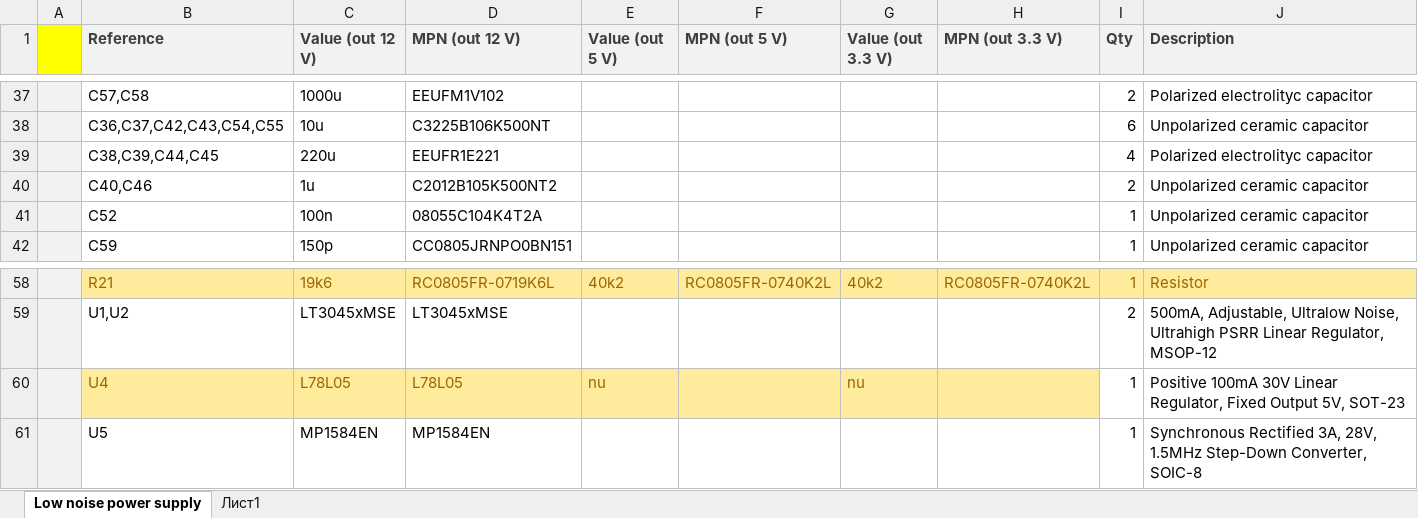
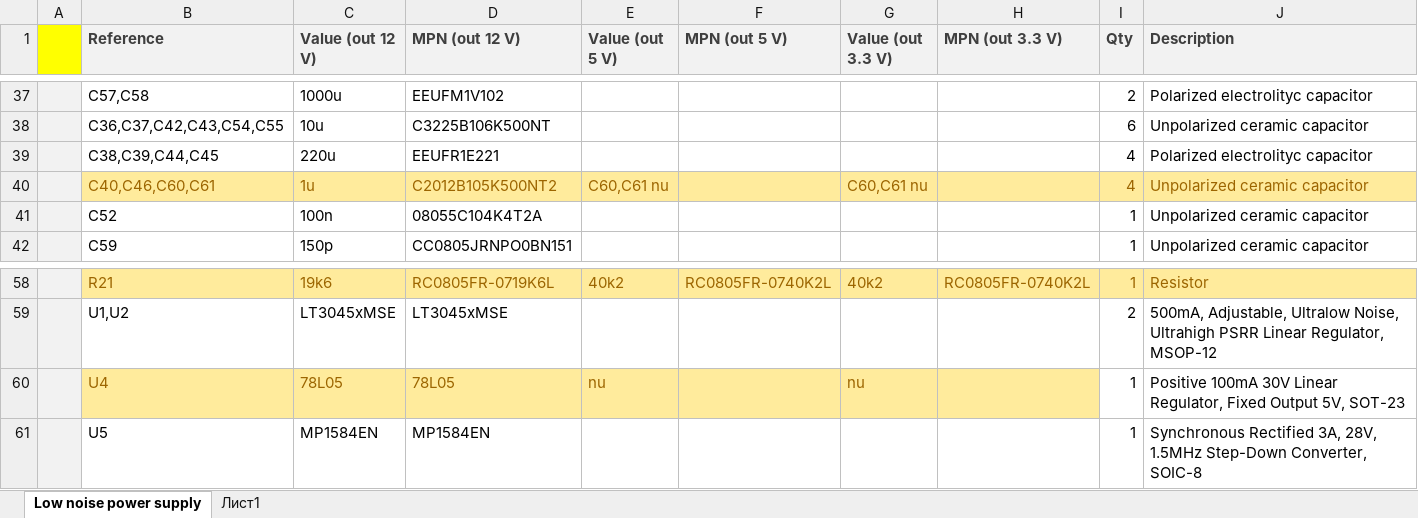
Before and after one commit to ErrOzz/Low-noise-power-supply, an Excel workbook: Low noise power supply.xlsx, sheet Low noise power supply, drawn as a sheet; only a part is shown, gaps mark what is left out; values as stored, in another font and other column widths than the file's, no borders; removed rows and columns are numbered as before the commit, all else as after; the diff names each change by its address in the sheet, - before the commit and + after, or states it on an @@ line.

```diff
--- a/Low noise power supply.xlsx (sheet Low noise power supply)
+++ b/Low noise power supply.xlsx (sheet Low noise power supply)
-row 40:  | C40,C46 | 1u | C2012B105K500NT2 |  |  |  |  | 2 | Unpolarized ceramic capacitor
+row 40:  | C40,C46,C60,C61 | 1u | C2012B105K500NT2 | C60,C61 nu |  | C60,C61 nu |  | 4 | Unpolarized ceramic capacitor
-C60 (Value (out 12 V)): L78L05
+C60 (Value (out 12 V)): 78L05
-D60 (MPN (out 12 V)): L78L05
+D60 (MPN (out 12 V)): 78L05
```
Also changed, not shown: 2 other files.
